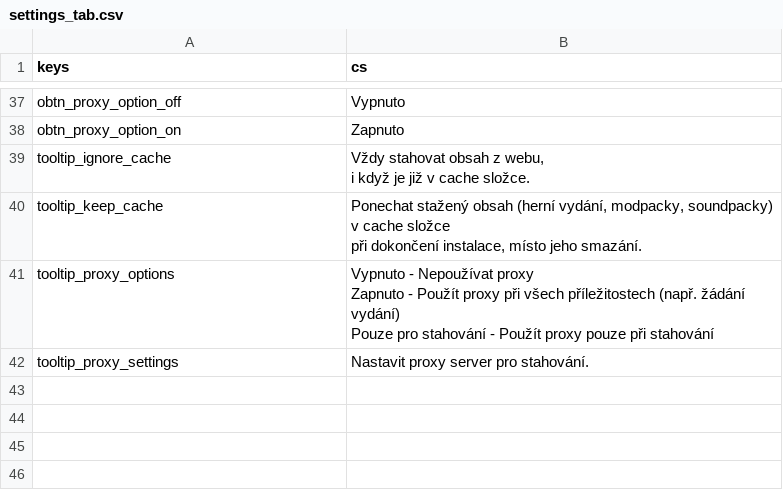
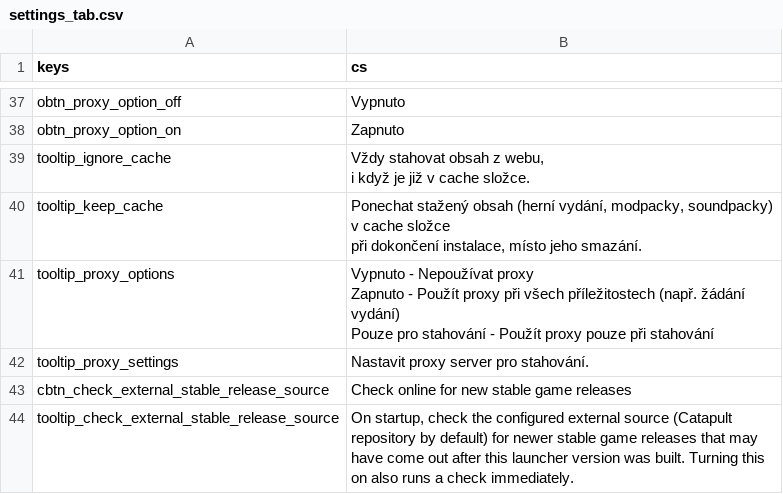
Before and after one commit to qrrk/Catapult, a CSV file: text/cs/settings_tab.csv, drawn as a sheet; only a part is shown, gaps mark what is left out; the diff names each change by its address in the sheet, - before the commit and + after, or states it on an @@ line.

```diff
--- a/text/cs/settings_tab.csv
+++ b/text/cs/settings_tab.csv
+row 43: cbtn_check_external_stable_release_source | Check online for new stable game releases
+row 44: tooltip_check_external_stable_release_source | On startup, check the configured external source (Catapult repository by default) for newer stable game releases that may have come out after this launcher version was built. Turning this on also runs a check immediately.
```
Also changed, not shown: text/en/settings_tab.csv, text/es/settings_tab.csv, 22 other files.
